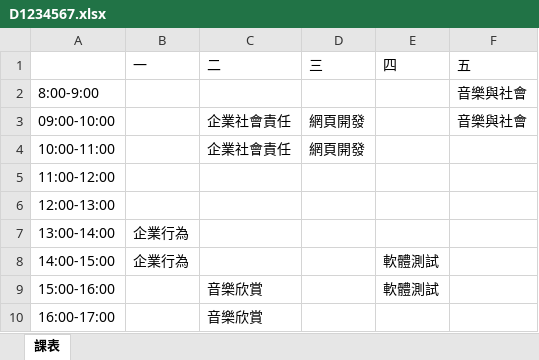
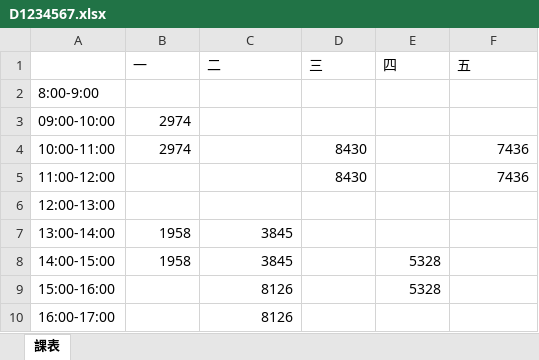
Before and after one commit to devops-sample-113/group_7, an Excel workbook: 個人課表/D1234567.xlsx, sheet 課表, drawn as a sheet; values as stored, in another font and other column widths than the file's, no borders; the diff names each change by its address in the sheet, - before the commit and + after, or states it on an @@ line.

```diff
--- a/個人課表/D1234567.xlsx (sheet 課表)
+++ b/個人課表/D1234567.xlsx (sheet 課表)
-F2:F3 (五): 音樂與社會
+F2:F3 (五): (empty)
-B3:B4 (一): (empty)
+B3:B4 (一): 2974
-C3:C4 (二): 企業社會責任
+C3:C4 (二): (empty)
-D3 (三): 網頁開發
+D3 (三): (empty)
-D4 (三): 網頁開發
+D4 (三): 8430
-F4:F5 (五): (empty)
+F4:F5 (五): 7436
-D5 (三): (empty)
+D5 (三): 8430
-B7:B8 (一): 企業行為
+B7:B8 (一): 1958
-C7:C8 (二): (empty)
+C7:C8 (二): 3845
-E8:E9 (四): 軟體測試
+E8:E9 (四): 5328
-C9:C10 (二): 音樂欣賞
+C9:C10 (二): 8126
```
Also changed, not shown: 4 other files.
